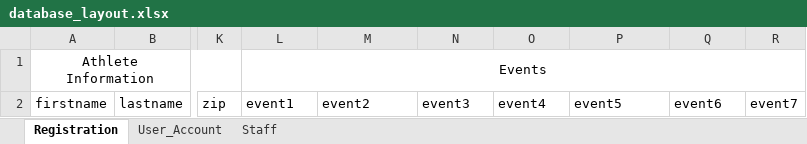
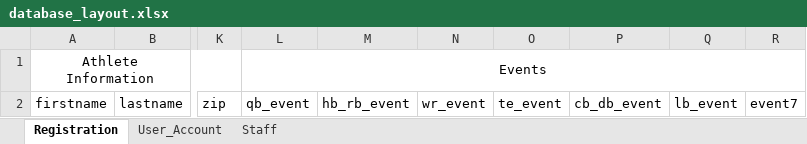
Before and after one commit to Shrey-ux/CMSC495_Project, an Excel workbook: database_layout.xlsx, sheet Registration, drawn as a sheet; only a part is shown, gaps mark what is left out; values as stored, in another font and other column widths than the file's, no borders; the diff names each change by its address in the sheet, - before the commit and + after, or states it on an @@ line.

```diff
--- a/database_layout.xlsx (sheet Registration)
+++ b/database_layout.xlsx (sheet Registration)
-L2: event1
+L2: qb_event
-M2: event2
+M2: hb_rb_event
-N2: event3
+N2: wr_event
-O2: event4
+O2: te_event
-P2: event5
+P2: cb_db_event
-Q2: event6
+Q2: lb_event
```
Also changed, not shown: 5 other files.
